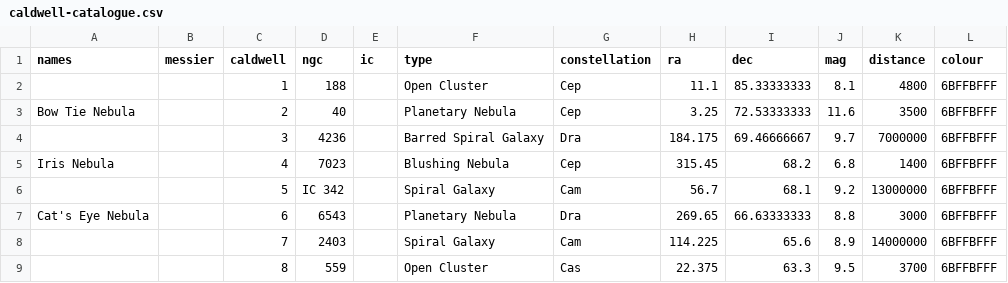
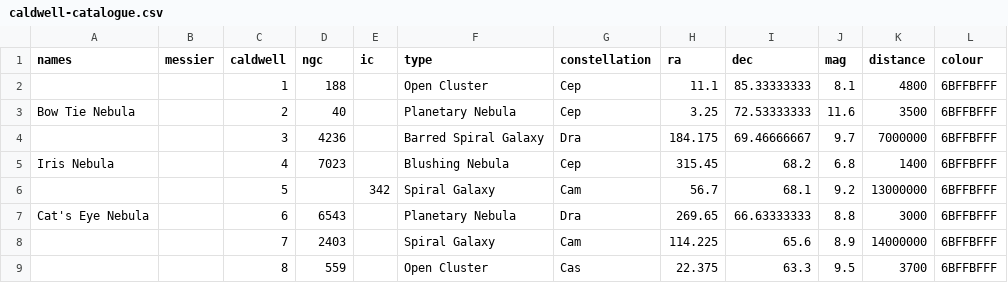
Before and after one commit to Pandicon/stellar-guesser, a CSV file: sphere/deepsky/caldwell-catalogue.csv, drawn as a sheet; only a part is shown.

```diff
--- a/sphere/deepsky/caldwell-catalogue.csv
+++ b/sphere/deepsky/caldwell-catalogue.csv
@@ -5,3 +5,3 @@ Bow Tie Nebula,,2,40,,Planetary Nebula,Cep,3.25,72.53333333,11.6,3500,6BFFBFFF
 Iris Nebula,,4,7023,,Blushing Nebula,Cep,315.45,68.2,6.8,1400,6BFFBFFF
-,,5,IC 342,,Spiral Galaxy,Cam,56.7,68.1,9.2,13000000,6BFFBFFF
+,,5,,342,Spiral Galaxy,Cam,56.7,68.1,9.2,13000000,6BFFBFFF
 Cat's Eye Nebula,,6,6543,,Planetary Nebula,Dra,269.65,66.63333333,8.8,3000,6BFFBFFF
```
Also changed, not shown: sphere/deepsky/messier-catalogue.csv.
